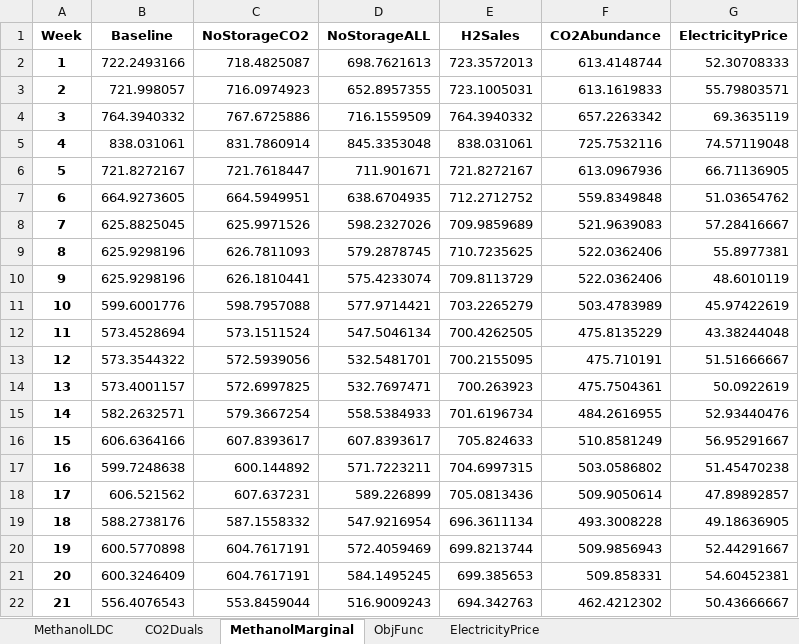
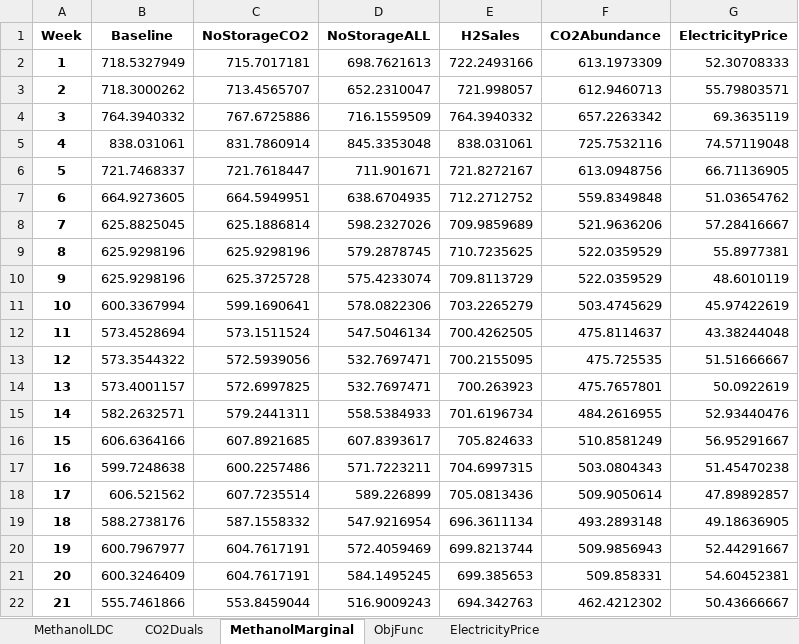
Before and after one commit to kubachri/GLS-EnerHub2X-Pricing, an Excel workbook: Scenario_Analysis.xlsx, sheet MethanolMarginal, drawn as a sheet; only a part is shown; values as stored, in another font and other column widths than the file's, no borders; 1 other sheet too large or unreadable and not compared; the diff covers the shown part only; the diff names each change by its address in the sheet, - before the commit and + after, or states it on an @@ line.

```diff
--- a/Scenario_Analysis.xlsx (sheet MethanolMarginal)
+++ b/Scenario_Analysis.xlsx (sheet MethanolMarginal)
-B2 (Baseline): 722.2493166
+B2 (Baseline): 718.5327949
-C2 (NoStorageCO2): 718.4825087
+C2 (NoStorageCO2): 715.7017181
-E2 (H2Sales): 723.3572013
+E2 (H2Sales): 722.2493166
-F2 (CO2Abundance): 613.4148744
+F2 (CO2Abundance): 613.1973309
-B3 (Baseline): 721.998057
+B3 (Baseline): 718.3000262
-C3 (NoStorageCO2): 716.0974923
+C3 (NoStorageCO2): 713.4565707
-D3 (NoStorageALL): 652.8957355
+D3 (NoStorageALL): 652.2310047
-E3 (H2Sales): 723.1005031
+E3 (H2Sales): 721.998057
-F3 (CO2Abundance): 613.1619833
+F3 (CO2Abundance): 612.9460713
-B6 (Baseline): 721.8272167
+B6 (Baseline): 721.7468337
-F6 (CO2Abundance): 613.0967936
+F6 (CO2Abundance): 613.0948756
-C8 (NoStorageCO2): 625.9971526
+C8 (NoStorageCO2): 625.1886814
-F8 (CO2Abundance): 521.9639083
+F8 (CO2Abundance): 521.9636206
-C9 (NoStorageCO2): 626.7811093
+C9 (NoStorageCO2): 625.9298196
-F9:F10 (CO2Abundance): 522.0362406
+F9:F10 (CO2Abundance): 522.0359529
-C10 (NoStorageCO2): 626.1810441
+C10 (NoStorageCO2): 625.3725728
-B11 (Baseline): 599.6001776
+B11 (Baseline): 600.3367994
-C11 (NoStorageCO2): 598.7957088
+C11 (NoStorageCO2): 599.1690641
-D11 (NoStorageALL): 577.9714421
+D11 (NoStorageALL): 578.0822306
-F11 (CO2Abundance): 503.4783989
+F11 (CO2Abundance): 503.4745629
-F12 (CO2Abundance): 475.8135229
+F12 (CO2Abundance): 475.8114637
-D13 (NoStorageALL): 532.5481701
+D13 (NoStorageALL): 532.7697471
-F13 (CO2Abundance): 475.710191
+F13 (CO2Abundance): 475.725535
-F14 (CO2Abundance): 475.7504361
+F14 (CO2Abundance): 475.7657801
-C15 (NoStorageCO2): 579.3667254
+C15 (NoStorageCO2): 579.2441311
-C16 (NoStorageCO2): 607.8393617
+C16 (NoStorageCO2): 607.8921685
-C17 (NoStorageCO2): 600.144892
+C17 (NoStorageCO2): 600.2257486
-F17 (CO2Abundance): 503.0586802
+F17 (CO2Abundance): 503.0804343
-C18 (NoStorageCO2): 607.637231
+C18 (NoStorageCO2): 607.7235514
-F19 (CO2Abundance): 493.3008228
+F19 (CO2Abundance): 493.2893148
-B20 (Baseline): 600.5770898
+B20 (Baseline): 600.7967977
-B22 (Baseline): 556.4076543
+B22 (Baseline): 555.7461866
```
Also changed, not shown: 33 edited cells elsewhere in this sheet, sheet CO2Duals, sheet ObjFunc, 6 other files.
